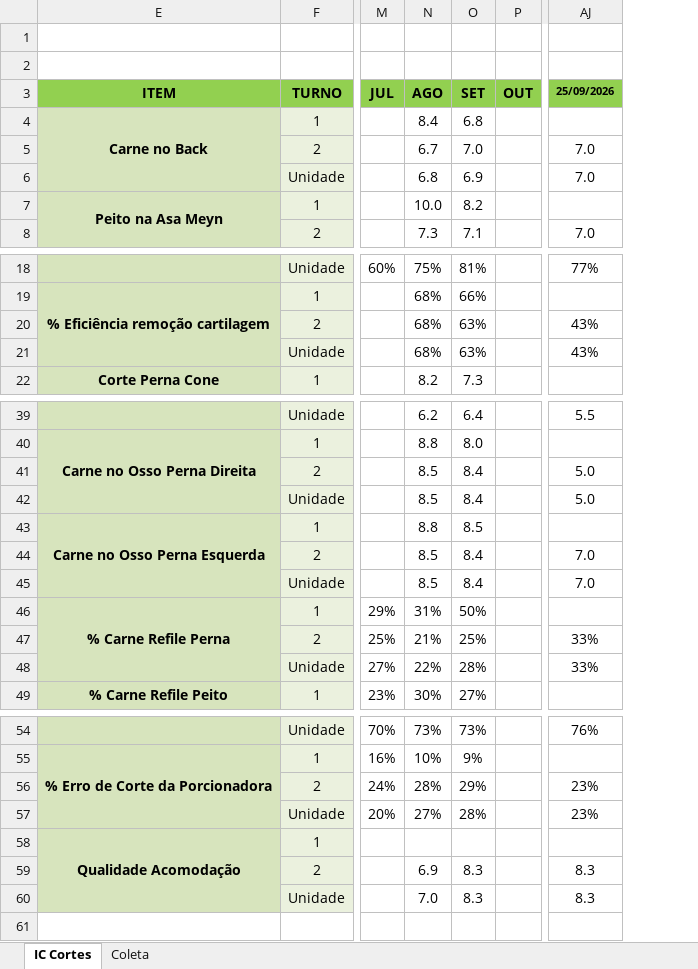
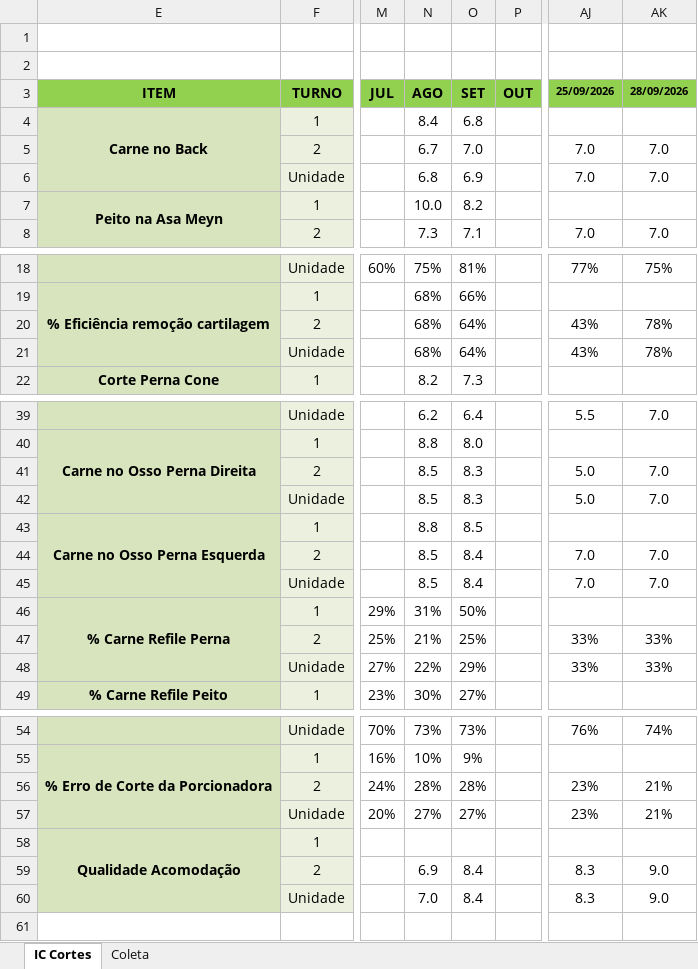
Before and after one commit to hpferraz/calculadora-rendimento, an Excel workbook: IC Hashdata Sala Cortes.xlsx, sheet IC Cortes, drawn as a sheet; only a part is shown, gaps mark what is left out; values as stored, in another font and other column widths than the file's, no borders; charts and pictures and conditional formats and table styles not drawn; the diff names each change by its address in the sheet, - before the commit and + after, or states it on an @@ line.

```diff
--- a/IC Hashdata Sala Cortes.xlsx (sheet IC Cortes)
+++ b/IC Hashdata Sala Cortes.xlsx (sheet IC Cortes)
+column AK, rows 3-8: 28/09/2026 |  | 7.0 | 7.0 |  | 7.0; rows 18-21: 75% |  | 78% | 78%; rows 39-48: 7.0 |  | 7.0 | 7.0 |  | 7.0 | 7.0 |  | 33% | 33%; rows 54-60: 74% |  | 21% | 21% |  | 9.0 | 9.0
-O20:O21: 63%
+O20:O21: 64%
-O41:O42: 8.4
+O41:O42: 8.3
-O48: 28%
+O48: 29%
-O56: 29%
+O56: 28%
-O57: 28%
+O57: 27%
-O59:O60: 8.3
+O59:O60: 8.4
```
Also changed, not shown: sheet Coleta, hidden cells, IC Hashdata Area Quente.xlsx, IC Hashdata Sobrepeso.xlsx.
